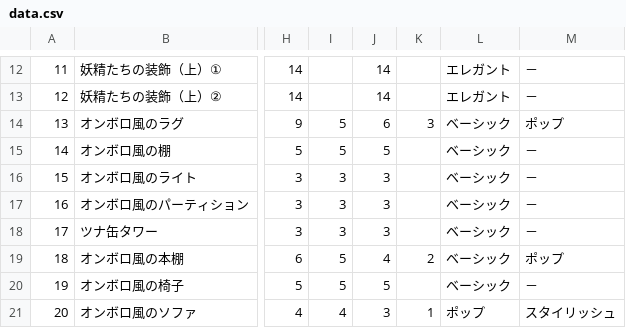
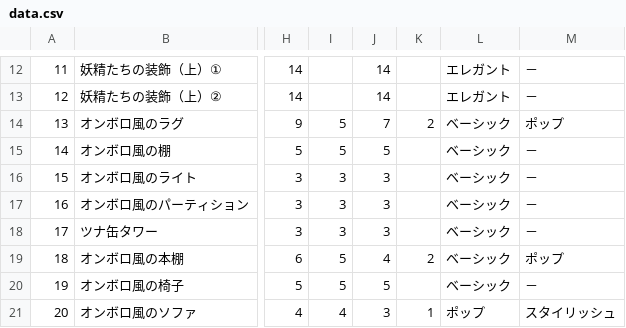
Before and after one commit to SZ7M8ci7/roomcalc, a CSV file: data.csv, drawn as a sheet; only a part is shown, gaps mark what is left out; the diff names each change by its address in the sheet, - before the commit and + after, or states it on an @@ line.

```diff
--- a/data.csv
+++ b/data.csv
-J14: 6
+J14: 7
-K14: 3
+K14: 2
```
